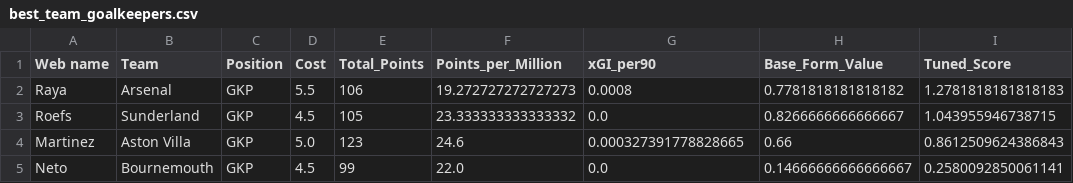
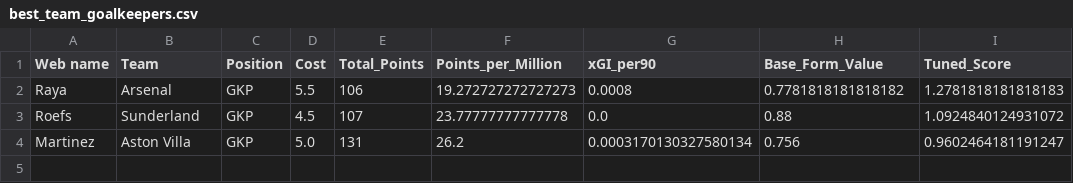
Before and after one commit to Dante777bm/fpl-data-collector, a CSV file: FPL_Data_2025-26/Insights/best_team_goalkeepers.csv, drawn as a sheet.

```diff
--- a/FPL_Data_2025-26/Insights/best_team_goalkeepers.csv
+++ b/FPL_Data_2025-26/Insights/best_team_goalkeepers.csv
@@ -2,4 +2,3 @@ Web name,Team,Position,Cost,Total_Points,Points_per_Million,xGI_per90,Base_Form_
 Raya,Arsenal,GKP,5.5,106,19.272727272727273,0.0008,0.7781818181818182,1.2781818181818183
-Roefs,Sunderland,GKP,4.5,105,23.333333333333332,0.0,0.8266666666666667,1.043955946738715
-Martinez,Aston Villa,GKP,5.0,123,24.6,0.000327391778828665,0.66,0.8612509624386843
-Neto,Bournemouth,GKP,4.5,99,22.0,0.0,0.14666666666666667,0.2580092850061141
+Roefs,Sunderland,GKP,4.5,107,23.77777777777778,0.0,0.88,1.0924840124931072
+Martinez,Aston Villa,GKP,5.0,131,26.2,0.0003170130327580134,0.756,0.9602464181191247
```
Also changed, not shown: FPL_Data_2025-26/FPL_Data_GW_26.csv, FPL_Data_2025-26/Insights/assets_from_best_teams.csv, 8 other files.
